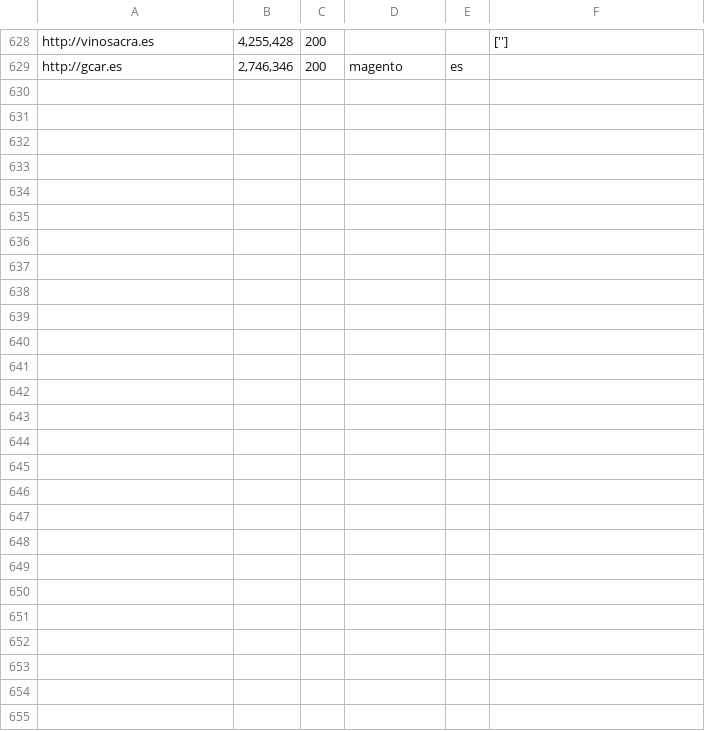
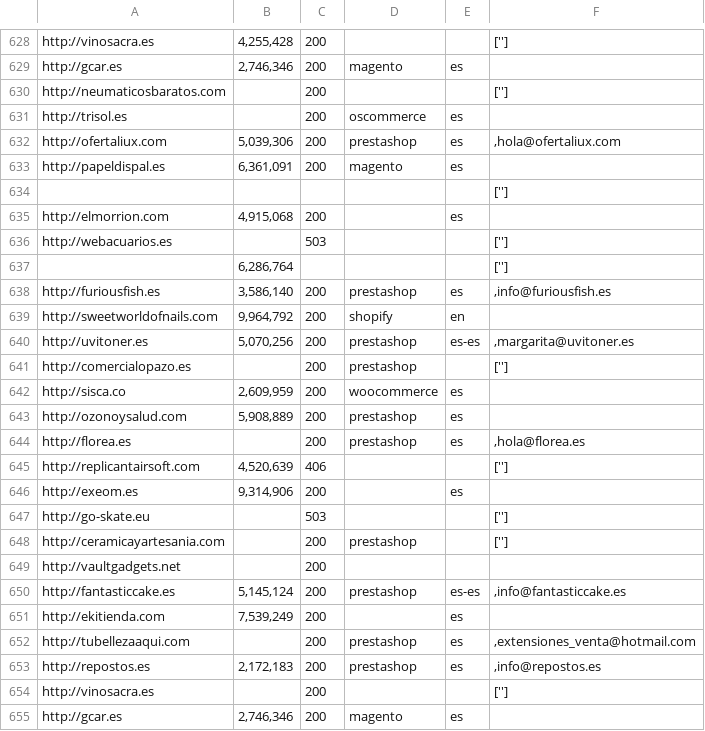
Before and after one commit to aise17/ExtractPdf, a CSV file: Extract_refactor/salida/exampleURL.csv, drawn as a sheet; only a part is shown, gaps mark what is left out; the diff names each change by its address in the sheet, - before the commit and + after, or states it on an @@ line.

```diff
--- a/Extract_refactor/salida/exampleURL.csv
+++ b/Extract_refactor/salida/exampleURL.csv
+row 630: http://neumaticosbaratos.com |  | 200 |  |  | ['']
+row 631: http://trisol.es |  | 200 | oscommerce | es
+row 632: http://ofertaliux.com | 5,039,306 | 200 | prestashop | es | ,hola@ofertaliux.com
+row 633: http://papeldispal.es | 6,361,091 | 200 | magento | es
+row 634:  |  |  |  |  | ['']
+row 635: http://elmorrion.com | 4,915,068 | 200 |  | es
+row 636: http://webacuarios.es |  | 503 |  |  | ['']
+row 637:  | 6,286,764 |  |  |  | ['']
+row 638: http://furiousfish.es | 3,586,140 | 200 | prestashop | es | ,info@furiousfish.es
+row 639: http://sweetworldofnails.com | 9,964,792 | 200 | shopify | en
+row 640: http://uvitoner.es | 5,070,256 | 200 | prestashop | es-es | ,margarita@uvitoner.es
+row 641: http://comercialopazo.es |  | 200 | prestashop |  | ['']
+row 642: http://sisca.co | 2,609,959 | 200 | woocommerce | es
+row 643: http://ozonoysalud.com | 5,908,889 | 200 | prestashop | es
+row 644: http://florea.es |  | 200 | prestashop | es | ,hola@florea.es
+row 645: http://replicantairsoft.com | 4,520,639 | 406 |  |  | ['']
+row 646: http://exeom.es | 9,314,906 | 200 |  | es
+row 647: http://go-skate.eu |  | 503 |  |  | ['']
+row 648: http://ceramicayartesania.com |  | 200 | prestashop |  | ['']
+row 649: http://vaultgadgets.net |  | 200
+row 650: http://fantasticcake.es | 5,145,124 | 200 | prestashop | es-es | ,info@fantasticcake.es
+row 651: http://ekitienda.com | 7,539,249 | 200 |  | es
+row 652: http://tubellezaaqui.com |  | 200 | prestashop | es | ,extensiones_venta@hotmail.com
+row 653: http://repostos.es | 2,172,183 | 200 | prestashop | es | ,info@repostos.es
+row 654: http://vinosacra.es |  | 200 |  |  | ['']
+row 655: http://gcar.es | 2,746,346 | 200 | magento | es
```
Also changed, not shown: 6 other files.
